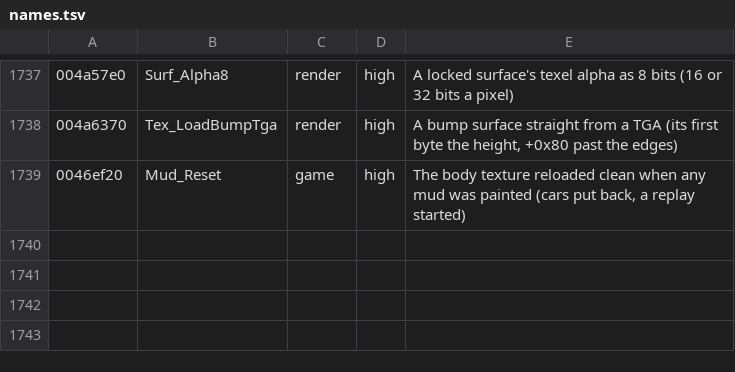
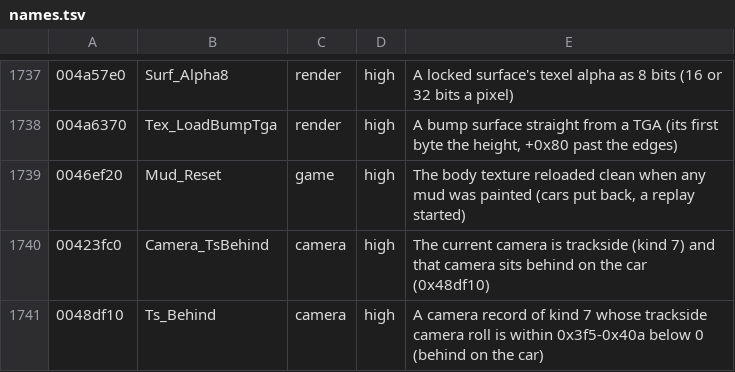
Before and after one commit to emdzej/opencmr2, a TSV file: tools/ghidra/names.tsv, drawn as a sheet; only a part is shown, gaps mark what is left out; the diff names each change by its address in the sheet, - before the commit and + after, or states it on an @@ line.

```diff
--- a/tools/ghidra/names.tsv
+++ b/tools/ghidra/names.tsv
+row 1740: 00423fc0 | Camera_TsBehind | camera | high | The current camera is trackside (kind 7) and that camera sits behind on the car (0x48df10)
+row 1741: 0048df10 | Ts_Behind | camera | high | A camera record of kind 7 whose trackside camera roll is within 0x3f5-0x40a below 0 (behind on the car)
```
Also changed, not shown: 3 other files.
